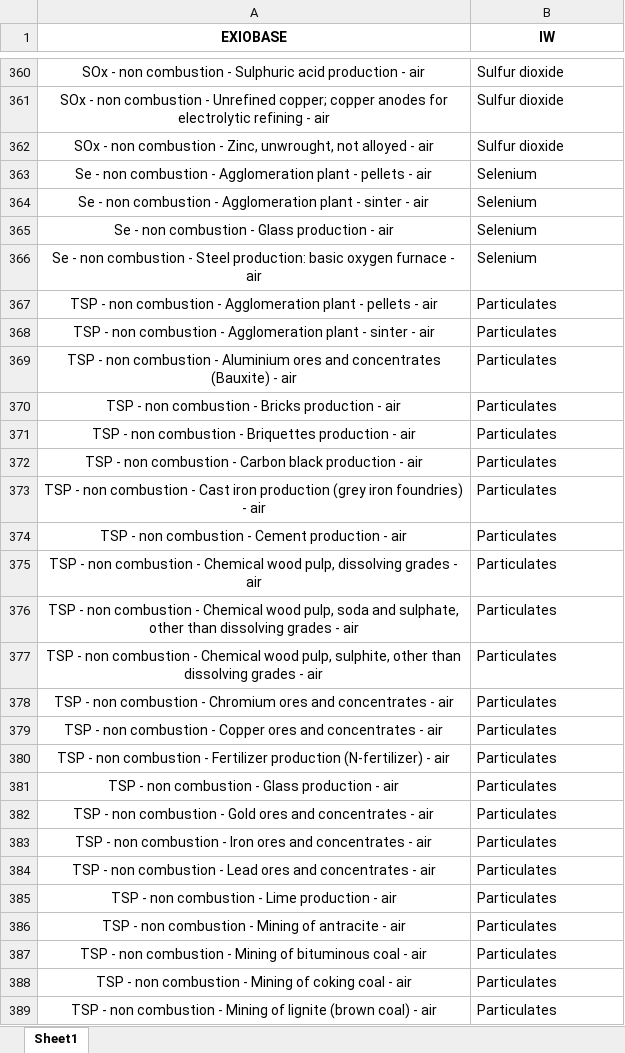
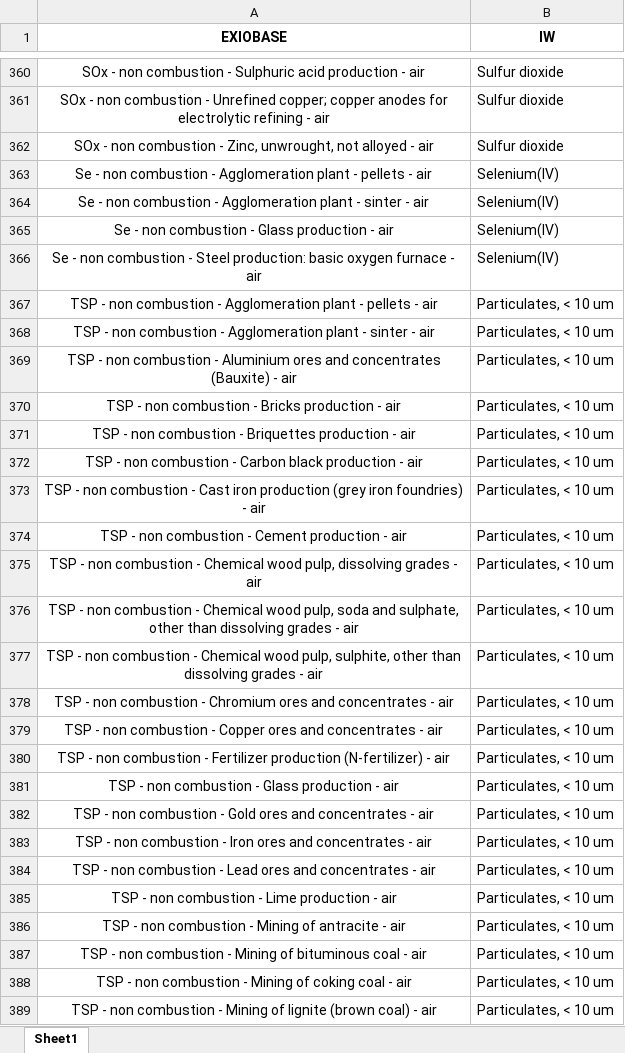
Before and after one commit to CIRAIG/IWP_Reborn, an Excel workbook: Data/mappings/exiobase/EXIO_IW_concordance.xlsx, sheet Sheet1, drawn as a sheet; only a part is shown, gaps mark what is left out; values as stored, in another font and other column widths than the file's, no borders; the diff covers the shown part only; the diff names each change by its address in the sheet, - before the commit and + after, or states it on an @@ line.

```diff
--- a/Data/mappings/exiobase/EXIO_IW_concordance.xlsx (sheet Sheet1)
+++ b/Data/mappings/exiobase/EXIO_IW_concordance.xlsx (sheet Sheet1)
-B363:B366 (IW): Selenium
+B363:B366 (IW): Selenium(IV)
-B367:B389 (IW): Particulates
+B367:B389 (IW): Particulates, < 10 um
```
Also changed, not shown: 116 edited cells elsewhere in this sheet, Data/mappings/SP/sp_mapping.xlsx, Data/mappings/ei310/ei_iw_mapping.xlsx, 42 other files.
